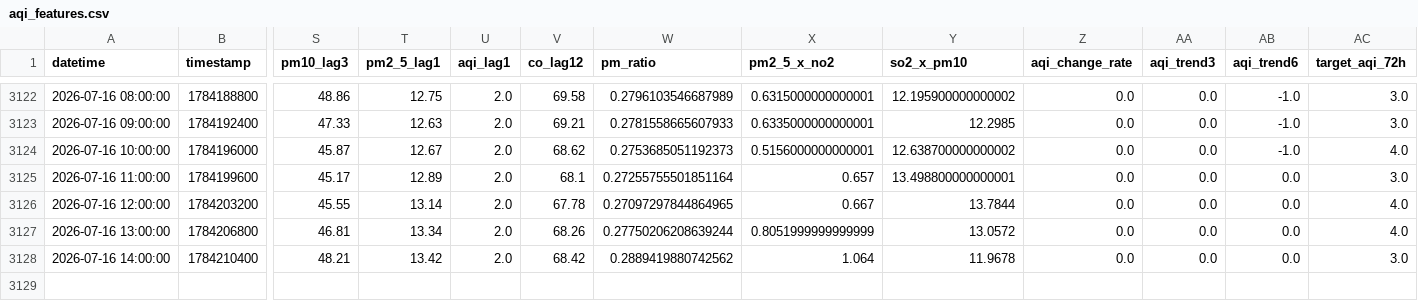
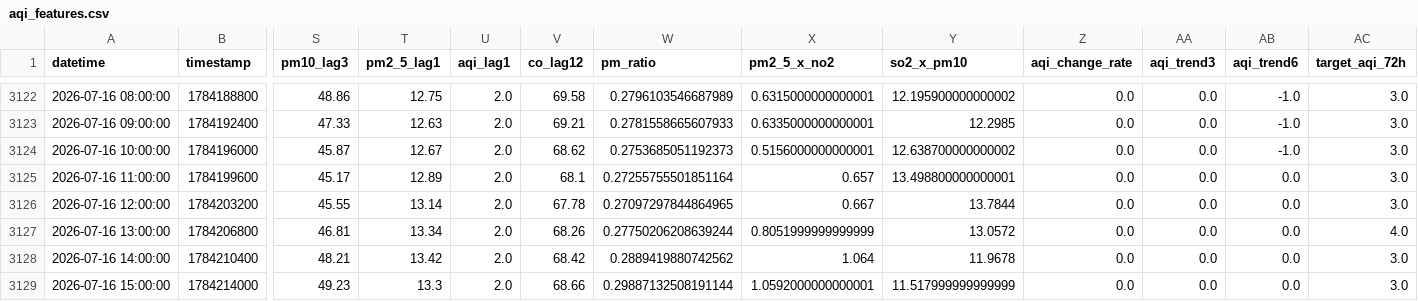
Before and after one commit to Uzicodr/AQI-Predictor-End-to-End-ML-Pipeline-, a CSV file: data/aqi_features.csv, drawn as a sheet; only a part is shown, gaps mark what is left out; rows hold the shown columns only; the diff names each change by its address in the sheet, - before the commit and + after, or states it on an @@ line.

```diff
--- a/data/aqi_features.csv
+++ b/data/aqi_features.csv
-AC3124 (target_aqi_72h): 4.0
+AC3124 (target_aqi_72h): 3.0
-AC3126 (target_aqi_72h): 4.0
+AC3126 (target_aqi_72h): 3.0
+row 3129: 2026-07-16 15:00:00 | 1784214000 | 49.23 | 13.3 | 2.0 | 68.66 | 0.29887132508191144 | 1.0592000000000001 | 11.517999999999999 | 0.0 | 0.0 | 0.0 | 3.0
```
Also changed, not shown: data/aqi_data.csv.
